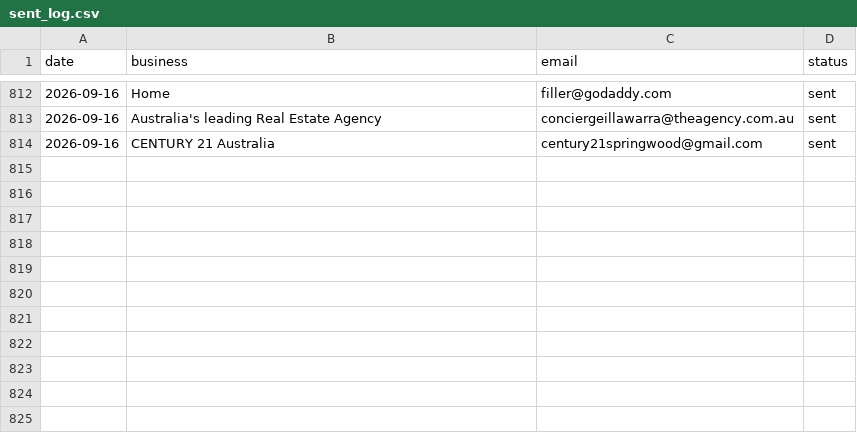
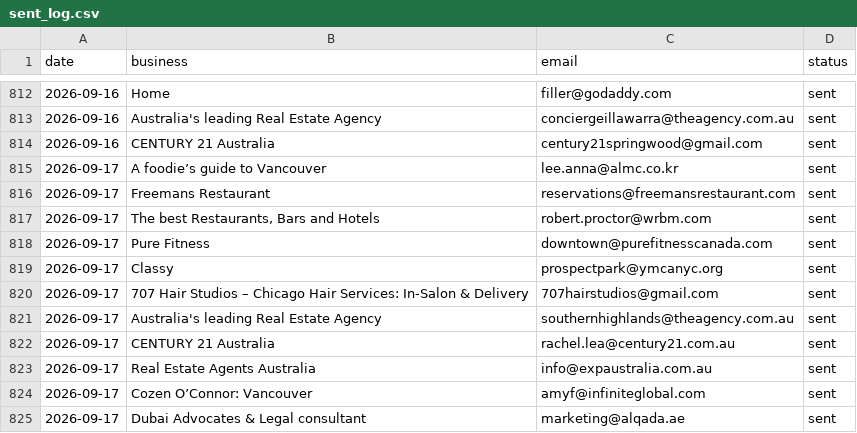
Before and after one commit to Tarunjit45/Cold-Email-Outreah-bot, a CSV file: sent_log.csv, drawn as a sheet; only a part is shown, gaps mark what is left out; the diff names each change by its address in the sheet, - before the commit and + after, or states it on an @@ line.

```diff
--- a/sent_log.csv
+++ b/sent_log.csv
+row 815: 2026-09-17 | A foodie’s guide to Vancouver | lee.anna@almc.co.kr | sent
+row 816: 2026-09-17 | Freemans Restaurant | reservations@freemansrestaurant.com | sent
+row 817: 2026-09-17 | The best Restaurants, Bars and Hotels | robert.proctor@wrbm.com | sent
+row 818: 2026-09-17 | Pure Fitness | downtown@purefitnesscanada.com | sent
+row 819: 2026-09-17 | Classy | prospectpark@ymcanyc.org | sent
+row 820: 2026-09-17 | 707 Hair Studios – Chicago Hair Services: In-Salon & Delivery | 707hairstudios@gmail.com | sent
+row 821: 2026-09-17 | Australia's leading Real Estate Agency | southernhighlands@theagency.com.au | sent
+row 822: 2026-09-17 | CENTURY 21 Australia | rachel.lea@century21.com.au | sent
+row 823: 2026-09-17 | Real Estate Agents Australia | info@expaustralia.com.au | sent
+row 824: 2026-09-17 | Cozen O’Connor: Vancouver | amyf@infiniteglobal.com | sent
+row 825: 2026-09-17 | Dubai Advocates & Legal consultant | marketing@alqada.ae | sent
```
